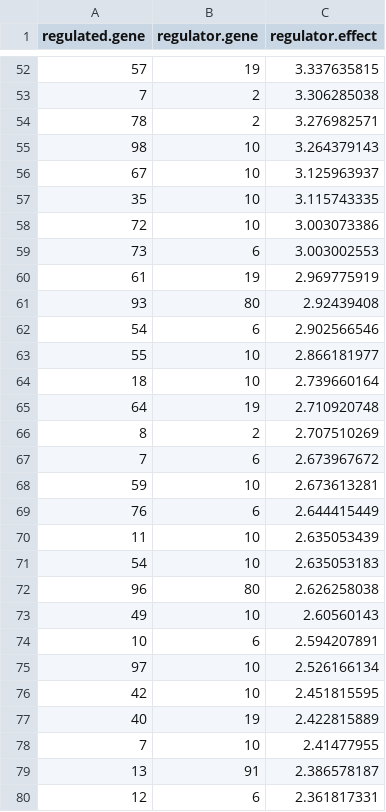
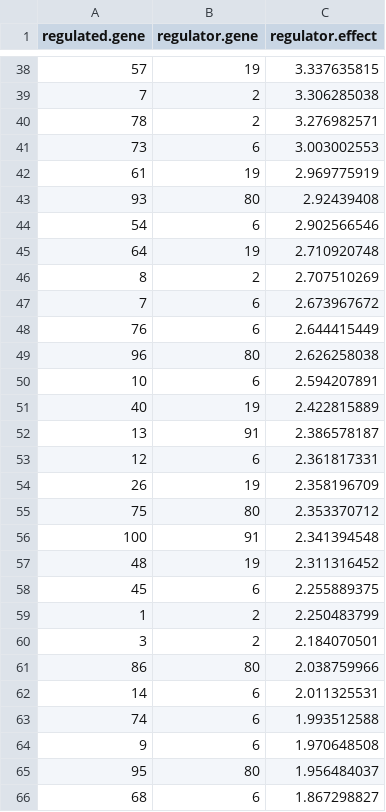
Before and after one commit to Lingxiao-LIU/SpaGRN, a CSV file: simulation/GRN_parameter_100.csv, drawn as a sheet; only a part is shown, gaps mark what is left out; the shorter side is filled out with more unchanged rows; the diff covers the shown part only.

```diff
--- a/simulation/GRN_parameter_100.csv
+++ b/simulation/GRN_parameter_100.csv
@@ -54,6 +40,2 @@ regulated.gene,regulator.gene,regulator.effect
 78,2,3.276982571
-98,10,3.264379143
-67,10,3.125963937
-35,10,3.115743335
-72,10,3.003073386
 73,6,3.003002553
@@ -62,4 +44,2 @@ regulated.gene,regulator.gene,regulator.effect
 54,6,2.902566546
-55,10,2.866181977
-18,10,2.739660164
 64,19,2.710920748
@@ -67,13 +47,6 @@ regulated.gene,regulator.gene,regulator.effect
 7,6,2.673967672
-59,10,2.673613281
 76,6,2.644415449
-11,10,2.635053439
-54,10,2.635053183
 96,80,2.626258038
-49,10,2.60560143
 10,6,2.594207891
-97,10,2.526166134
-42,10,2.451815595
 40,19,2.422815889
-7,10,2.41477955
 13,91,2.386578187
```
Also changed, not shown: 34 removed rows elsewhere in this file.
